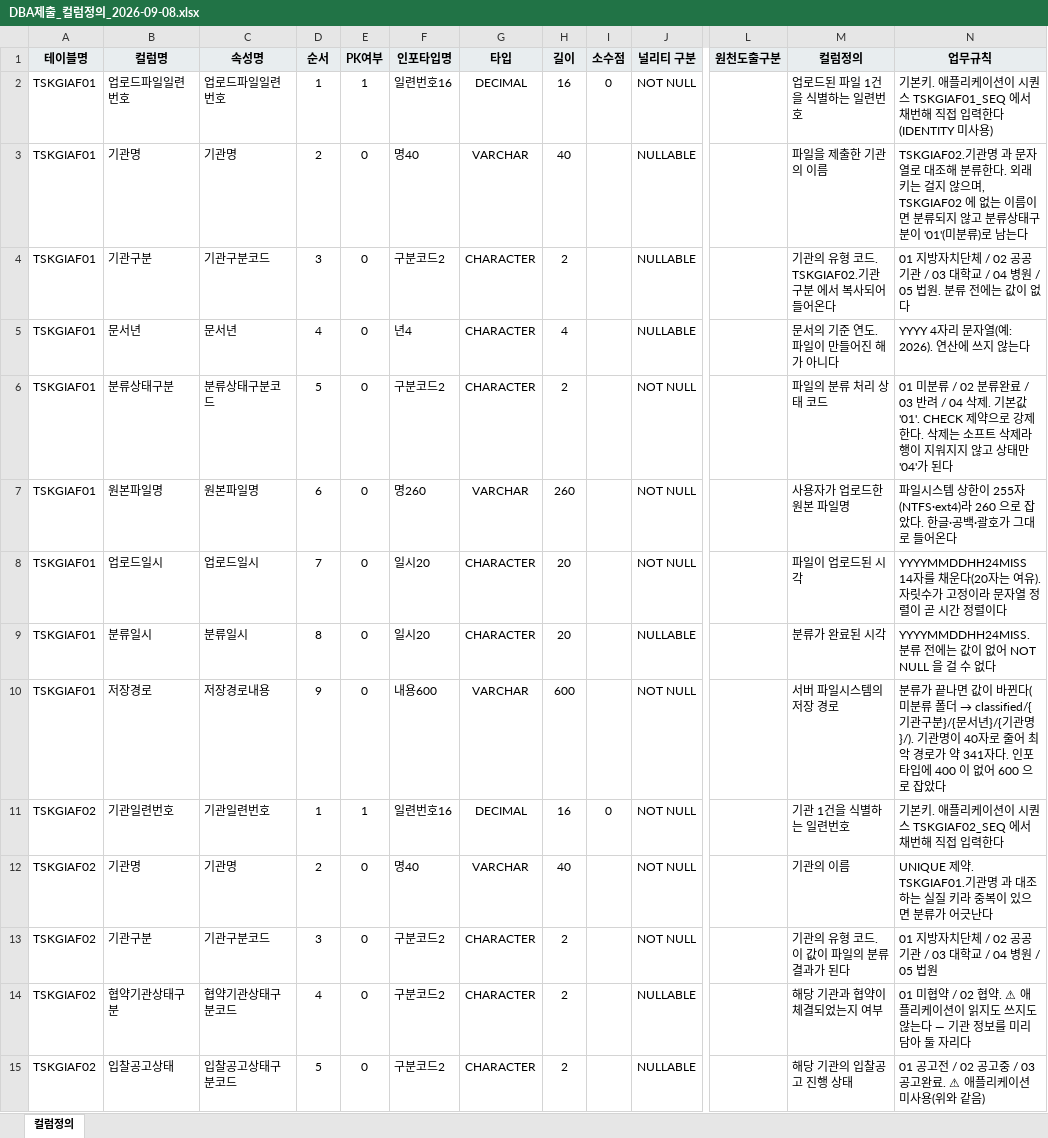
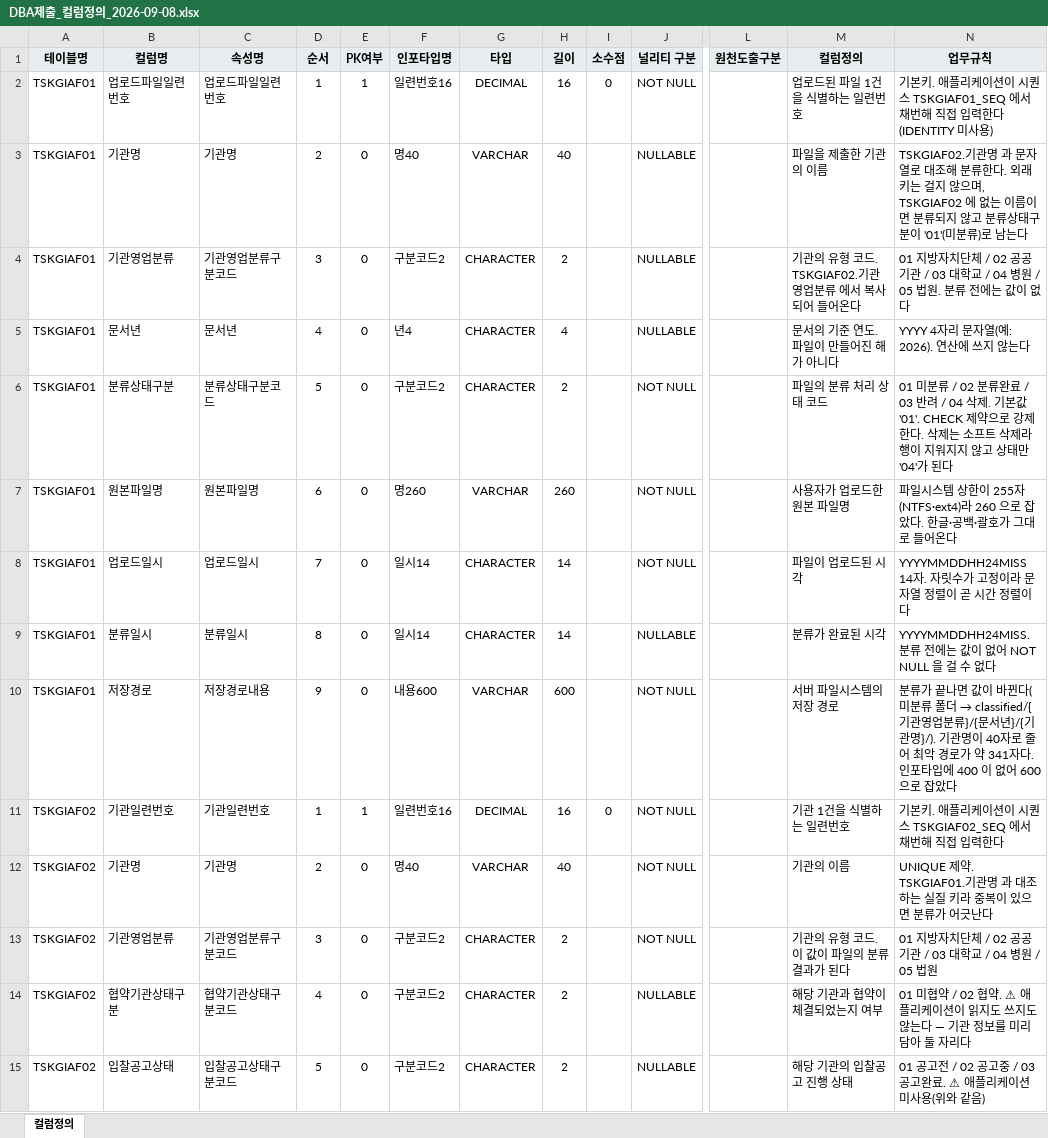
Before and after one commit to ukiKwon/GGReportAgent, an Excel workbook: uploader/docs/DBA제출_컬럼정의_2026-09-08.xlsx, sheet 컬럼정의, drawn as a sheet; only a part is shown, gaps mark what is left out; values as stored, in another font and other column widths than the file's, no borders; the diff names each change by its address in the sheet, - before the commit and + after, or states it on an @@ line.

```diff
--- a/uploader/docs/DBA제출_컬럼정의_2026-09-08.xlsx (sheet 컬럼정의)
+++ b/uploader/docs/DBA제출_컬럼정의_2026-09-08.xlsx (sheet 컬럼정의)
-B4 (컬럼명): 기관구분
+B4 (컬럼명): 기관영업분류
-C4 (속성명): 기관구분코드
+C4 (속성명): 기관영업분류구분코드
-M4 (컬럼정의): 기관의 유형 코드. TSKGIAF02.기관구분 에서 복사되어 들어온다
+M4 (컬럼정의): 기관의 유형 코드. TSKGIAF02.기관영업분류 에서 복사되어 들어온다
-F8:F9 (인포타입명): 일시20
+F8:F9 (인포타입명): 일시14
-H8:H9 (길이): 20
+H8:H9 (길이): 14
-N8 (업무규칙): YYYYMMDDHH24MISS 14자를 채운다(20자는 여유). 자릿수가…
+N8 (업무규칙): YYYYMMDDHH24MISS 14자. 자릿수가…
-N10 (업무규칙): …→ classified/{기관구분}/{문서년…
+N10 (업무규칙): …→ classified/{기관영업분류}/{문서년…
-B13 (컬럼명): 기관구분
+B13 (컬럼명): 기관영업분류
-C13 (속성명): 기관구분코드
+C13 (속성명): 기관영업분류구분코드
```
Also changed, not shown: 6 other files.
